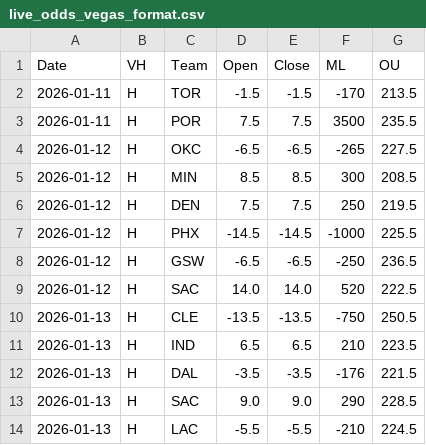
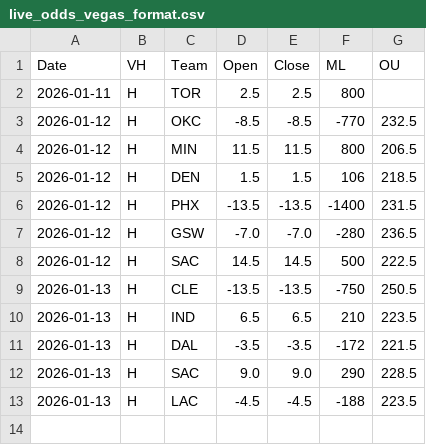
Before and after one commit to missionfromdog/bball-prediction, a CSV file: data/betting/live_odds_vegas_format.csv, drawn as a sheet.

```diff
--- a/data/betting/live_odds_vegas_format.csv
+++ b/data/betting/live_odds_vegas_format.csv
@@ -1,14 +1,13 @@
 Date,VH,Team,Open,Close,ML,OU
-2026-01-11,H,TOR,-1.5,-1.5,-170,213.5
-2026-01-11,H,POR,7.5,7.5,3500,235.5
-2026-01-12,H,OKC,-6.5,-6.5,-265,227.5
-2026-01-12,H,MIN,8.5,8.5,300,208.5
-2026-01-12,H,DEN,7.5,7.5,250,219.5
-2026-01-12,H,PHX,-14.5,-14.5,-1000,225.5
-2026-01-12,H,GSW,-6.5,-6.5,-250,236.5
-2026-01-12,H,SAC,14.0,14.0,520,222.5
+2026-01-11,H,TOR,2.5,2.5,800,
+2026-01-12,H,OKC,-8.5,-8.5,-770,232.5
+2026-01-12,H,MIN,11.5,11.5,800,206.5
+2026-01-12,H,DEN,1.5,1.5,106,218.5
+2026-01-12,H,PHX,-13.5,-13.5,-1400,231.5
+2026-01-12,H,GSW,-7.0,-7.0,-280,236.5
+2026-01-12,H,SAC,14.5,14.5,500,222.5
 2026-01-13,H,CLE,-13.5,-13.5,-750,250.5
 2026-01-13,H,IND,6.5,6.5,210,223.5
-2026-01-13,H,DAL,-3.5,-3.5,-176,221.5
+2026-01-13,H,DAL,-3.5,-3.5,-172,221.5
 2026-01-13,H,SAC,9.0,9.0,290,228.5
-2026-01-13,H,LAC,-5.5,-5.5,-210,224.5
+2026-01-13,H,LAC,-4.5,-4.5,-188,223.5
```
Also changed, not shown: data/betting/live_odds_bookmakers_comparison.csv, data/betting/live_odds_latest.csv.
